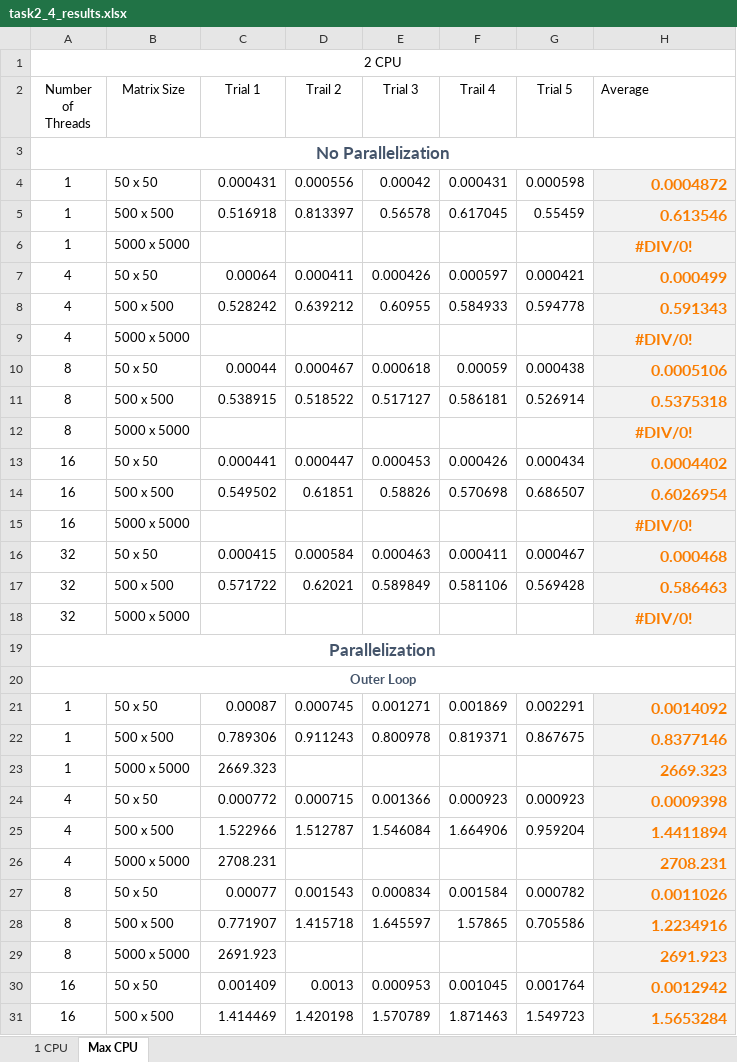
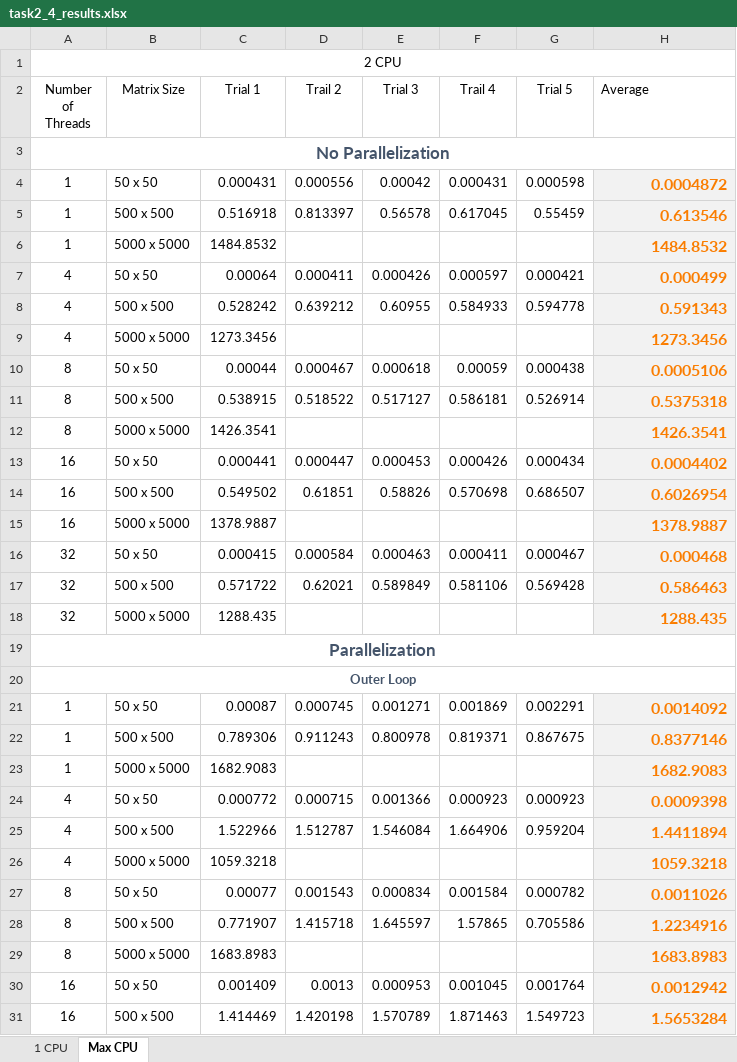
Before and after one commit to arodr967/multithreading_fun, an Excel workbook: part_2/task2_4_results.xlsx, sheet Max CPU, drawn as a sheet; only a part is shown; values as stored, in another font and other column widths than the file's, no borders; charts and pictures and conditional formats not drawn; the diff covers the shown part only; the diff names each change by its address in the sheet, - before the commit and + after, or states it on an @@ line.

```diff
--- a/part_2/task2_4_results.xlsx (sheet Max CPU)
+++ b/part_2/task2_4_results.xlsx (sheet Max CPU)
-C6 (Trial 1): (empty)
+C6 (Trial 1): 1484.8532
-H6 (Average): #DIV/0!
+H6 (Average): 1484.8532
-H6 alignment: center
+H6 alignment: right
-C9 (Trial 1): (empty)
+C9 (Trial 1): 1273.3456
-H9 (Average): #DIV/0!
+H9 (Average): 1273.3456
-H9 alignment: center
+H9 alignment: right
-C12 (Trial 1): (empty)
+C12 (Trial 1): 1426.3541
-H12 (Average): #DIV/0!
+H12 (Average): 1426.3541
-H12 alignment: center
+H12 alignment: right
-C15 (Trial 1): (empty)
+C15 (Trial 1): 1378.9887
-H15 (Average): #DIV/0!
+H15 (Average): 1378.9887
-H15 alignment: center
+H15 alignment: right
-C18 (Trial 1): (empty)
+C18 (Trial 1): 1288.435
-H18 (Average): #DIV/0!
+H18 (Average): 1288.435
-H18 alignment: center
+H18 alignment: right
-C23 (Trial 1): 2669.323
+C23 (Trial 1): 1682.9083
-H23 (Average): 2669.323
+H23 (Average): 1682.9083
-C26 (Trial 1): 2708.231
+C26 (Trial 1): 1059.3218
-H26 (Average): 2708.231
+H26 (Average): 1059.3218
-C29 (Trial 1): 2691.923
+C29 (Trial 1): 1683.8983
-H29 (Average): 2691.923
+H29 (Average): 1683.8983
```
Also changed, not shown: 10 added rows, 10 removed rows, 24 edited cells and cell formats elsewhere in this sheet, sheet 1 CPU, charts or pictures, 4 other files.
